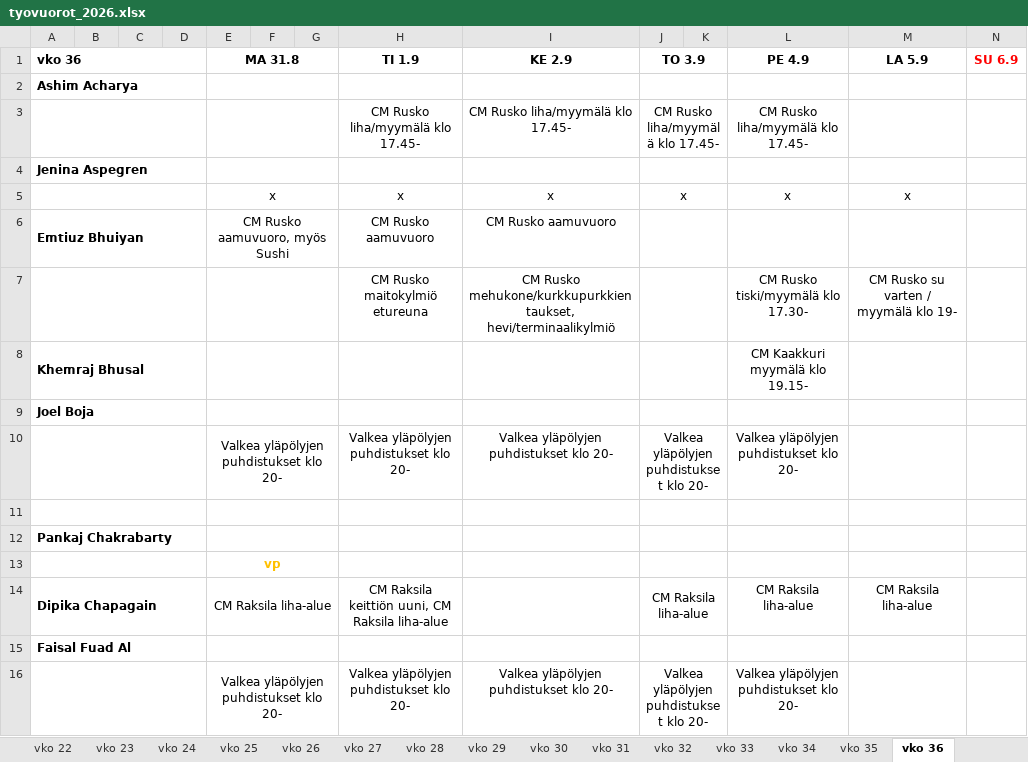
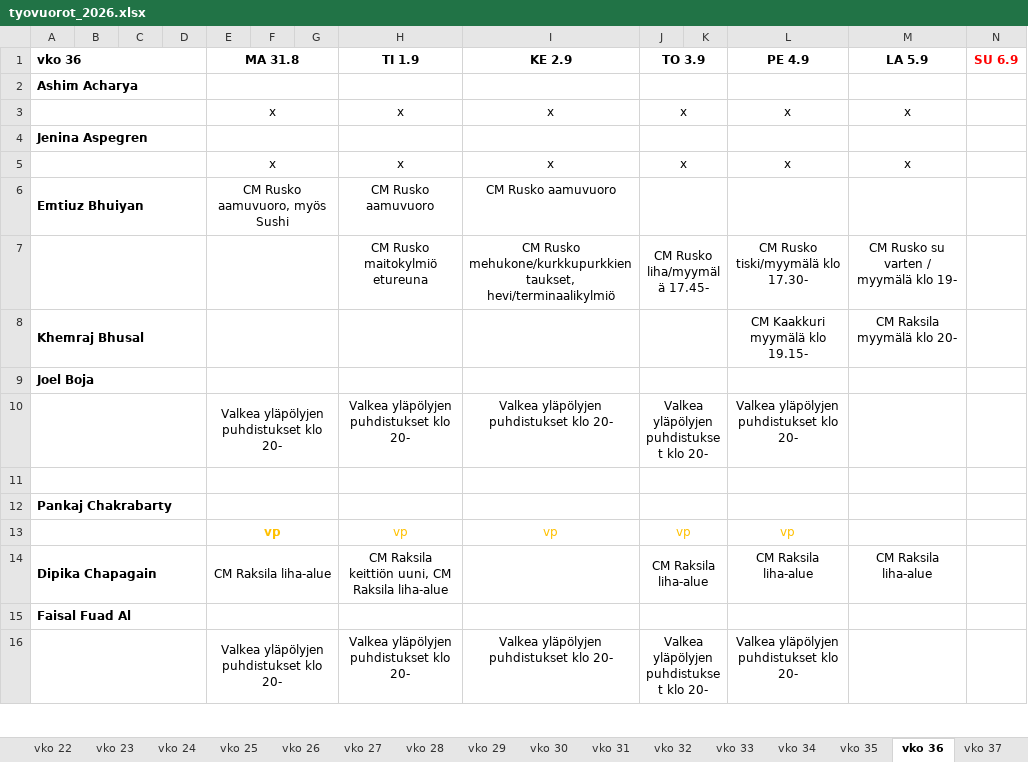
Before and after one commit to sol-droid-nik/Calendars, an Excel workbook: data/tyovuorot_2026.xlsx, sheet vko 36, drawn as a sheet; only a part is shown; values as stored, in another font and other column widths than the file's, no borders; removed rows and columns are numbered as before the commit, all else as after; the diff covers the shown part only; the diff names each change by its address in the sheet, - before the commit and + after, or states it on an @@ line.

```diff
--- a/data/tyovuorot_2026.xlsx (sheet vko 36)
+++ b/data/tyovuorot_2026.xlsx (sheet vko 36)
+sheet tab: vko 37
-row 3:  |  |  |  |  |  |  | CM Rusko liha/myymälä klo 17.45- | CM Rusko liha/myymälä klo 17.45- | CM Rusko liha/myymälä klo 17.45- |  | CM Rusko liha/myymälä klo 17.45-
+row 3:  |  |  |  | x |  |  | x | x | x |  | x | x
-J7 (TO 3.9): (empty)
+J7 (TO 3.9): CM Rusko liha/myymälä 17.45-
-M8 (LA 5.9): (empty)
+M8 (LA 5.9): CM Raksila myymälä klo 20-
-row 13:  |  |  |  | vp
+row 13:  |  |  |  | vp |  |  | vp | vp | vp |  | vp
```
Also changed, not shown: 6 added rows, 8 removed rows and 29 edited cells elsewhere in this sheet, sheet vko 33.
